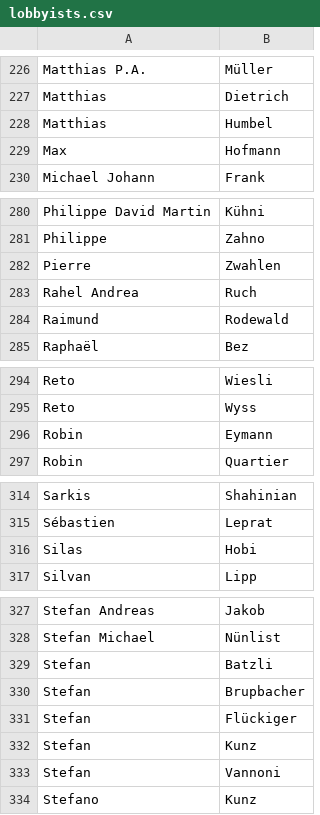
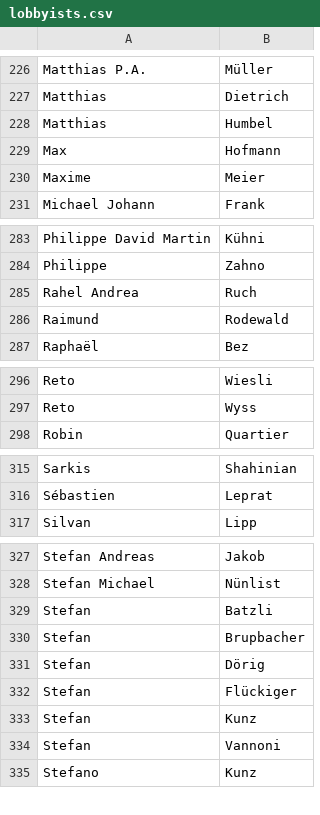
Before and after one commit to lobbywatch/watchers, a CSV file: lobbyists.csv, drawn as a sheet; only a part is shown, gaps mark what is left out; the diff covers the shown part only.

```diff
--- a/lobbyists.csv
+++ b/lobbyists.csv
@@ -229,2 +229,3 @@ Matthias,Humbel
 Max,Hofmann
+Maxime,Meier
 Michael Johann,Frank
@@ -281,3 +284,2 @@ Philippe David Martin,Kühni
 Philippe,Zahno
-Pierre,Zwahlen
 Rahel Andrea,Ruch
@@ -295,3 +297,2 @@ Reto,Wiesli
 Reto,Wyss
-Robin,Eymann
 Robin,Quartier
@@ -315,3 +316,2 @@ Sarkis,Shahinian
 Sébastien,Leprat
-Silas,Hobi
 Silvan,Lipp
@@ -330,2 +330,3 @@ Stefan,Batzli
 Stefan,Brupbacher
+Stefan,Dörig
 Stefan,Flückiger
```
Also changed, not shown: 9 added rows and 4 removed rows elsewhere in this file.
